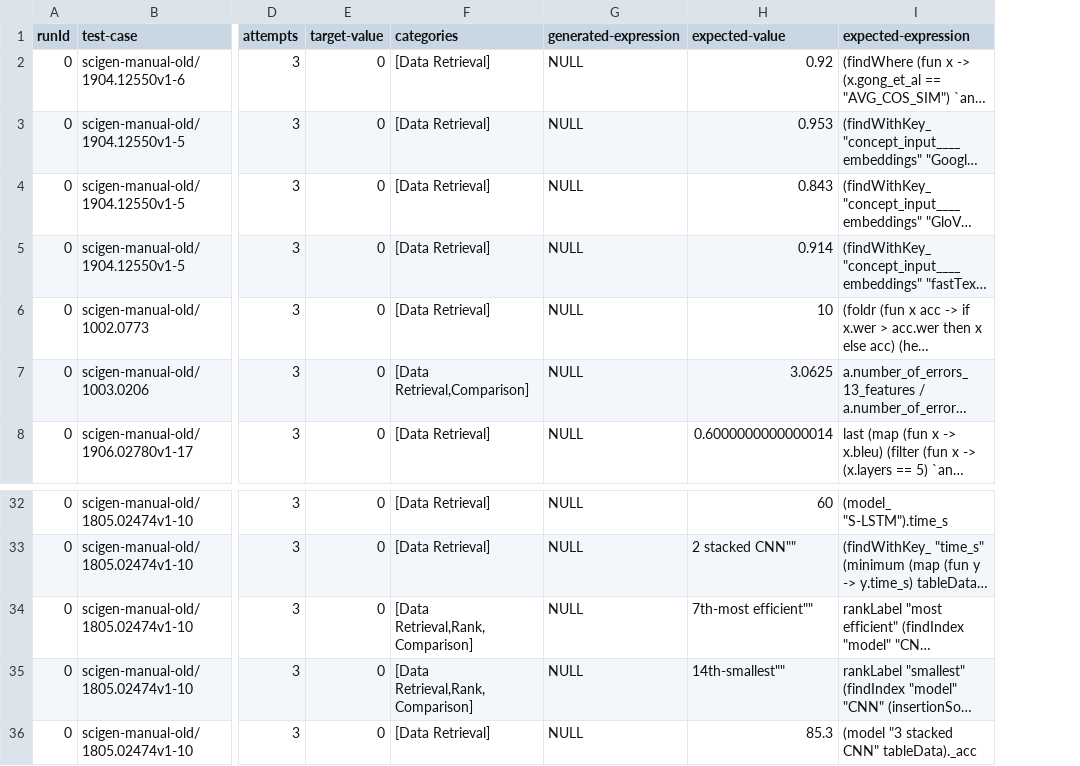
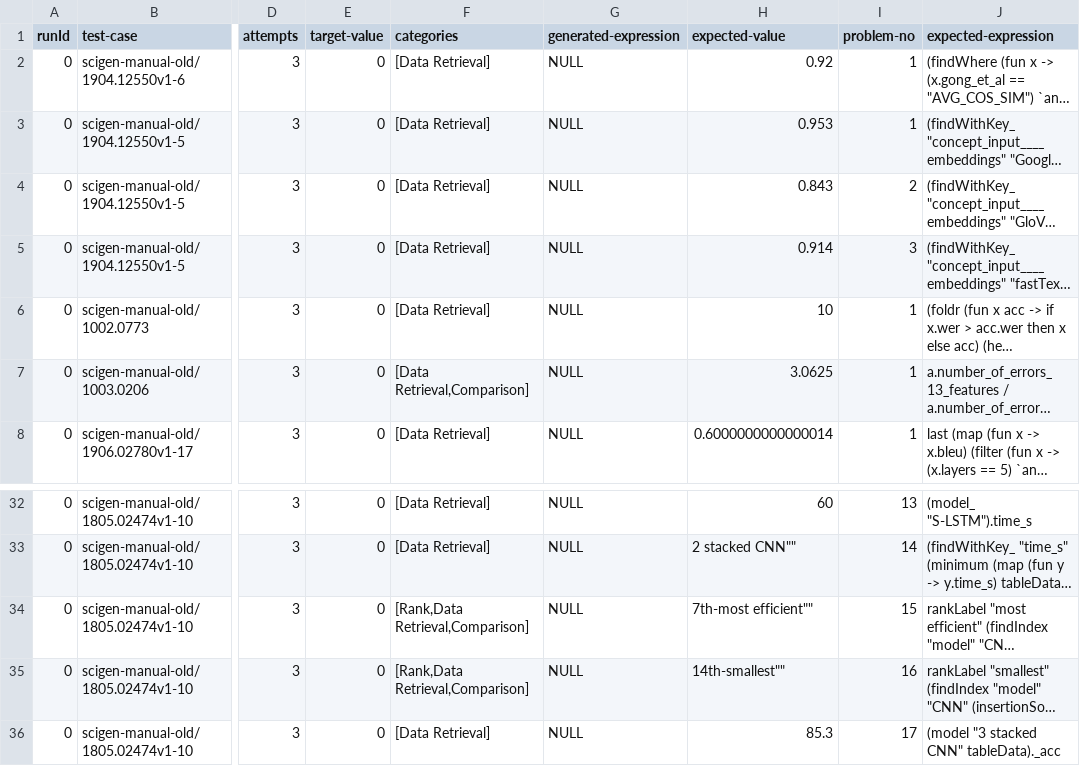
Before and after one commit to explorable-viz/authoring-assistant, a CSV file: results/scigen-manual-old/results.csv, drawn as a sheet; only a part is shown, gaps mark what is left out; long unchanged cells end in …; the diff names each change by its address in the sheet, - before the commit and + after, or states it on an @@ line.

```diff
--- a/results/scigen-manual-old/results.csv
+++ b/results/scigen-manual-old/results.csv
+column I (problem-no), rows 2-8: 1 | 1 | 2 | 3 | 1 | 1 | 1; rows 32-36: 13 | 14 | 15 | 16 | 17
-F34:F35 (categories): [Data Retrieval,Rank,Comparison]
+F34:F35 (categories): [Rank,Data Retrieval,Comparison]
```
Also changed, not shown: 5 other files.
